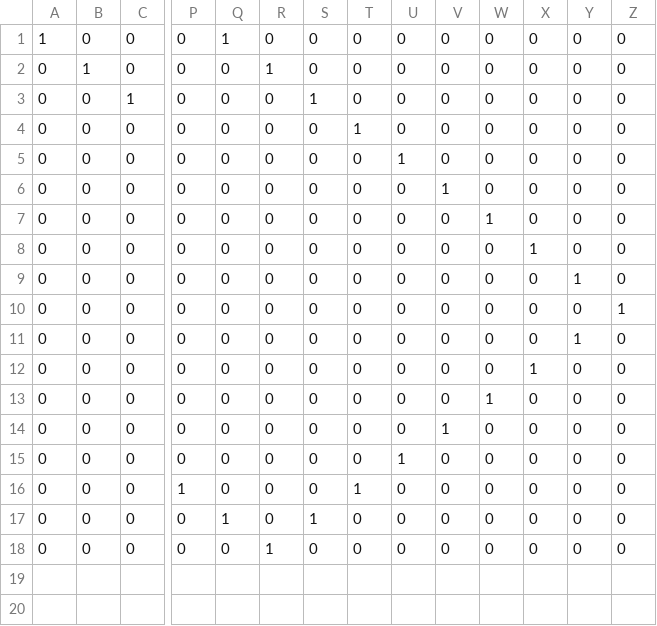
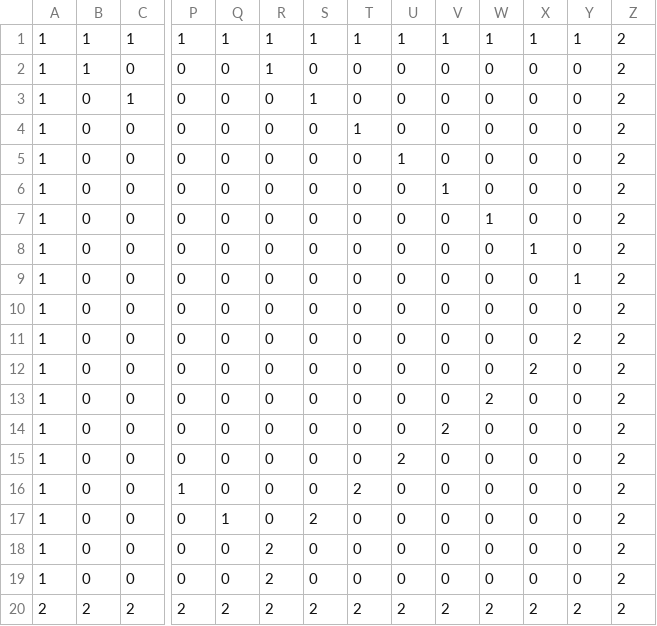
Before and after one commit to RikihisaRyota/DirectXClass, a CSV file: Resources/CSVs/stage_1.csv, drawn as a sheet; only a part is shown, gaps mark what is left out; removed rows and columns are numbered as before the commit, all else as after; rows hold the shown columns only; the diff names each change by its address in the sheet, - before the commit and + after, or states it on an @@ line.

```diff
--- a/Resources/CSVs/stage_1.csv
+++ b/Resources/CSVs/stage_1.csv
+row 1: 1 | 1 | 1 | 1 | 1 | 1 | 1 | 1 | 1 | 1 | 1 | 1 | 1 | 2
-B2: 0
+B2: 1
-Q2: 1
+Q2: 0
-R2: 0
+R2: 1
-Z2: 0
+Z2: 2
-row 2: 0 | 1 | 0 | 0 | 0 | 1 | 0 | 0 | 0 | 0 | 0 | 0 | 0 | 0
-A3:A18: 0
+A3:A18: 1
-Z3:Z9: 0
+Z3:Z9: 2
-Z10: 1
+Z10: 2
-Y11: 1
+Y11: 2
-Z11:Z18: 0
+Z11:Z18: 2
-X12: 1
+X12: 2
-W13: 1
+W13: 2
-V14: 1
+V14: 2
-U15: 1
+U15: 2
-T16: 1
+T16: 2
-S17: 1
+S17: 2
-R18: 1
+R18: 2
+row 19: 1 | 0 | 0 | 0 | 0 | 2 | 0 | 0 | 0 | 0 | 0 | 0 | 0 | 2
+row 20: 2 | 2 | 2 | 2 | 2 | 2 | 2 | 2 | 2 | 2 | 2 | 2 | 2 | 2
```
Also changed, not shown: 24 other files.
